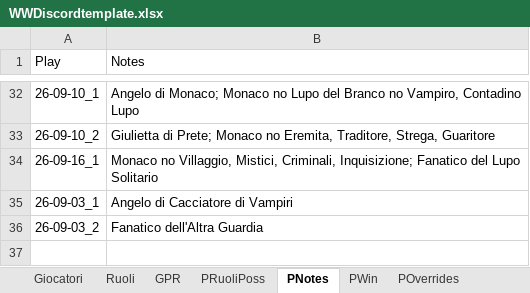
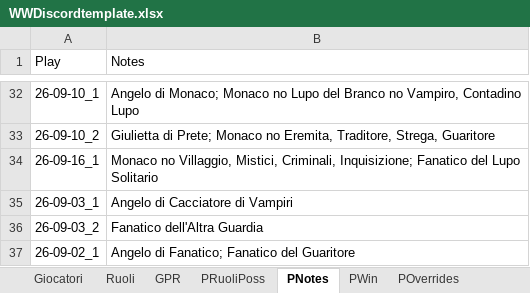
Before and after one commit to FilippoMart/WW-Discord, an Excel workbook: WWDiscordtemplate.xlsx, sheet PNotes, drawn as a sheet; only a part is shown, gaps mark what is left out; values as stored, in another font and other column widths than the file's, no borders; the diff names each change by its address in the sheet, - before the commit and + after, or states it on an @@ line.

```diff
--- a/WWDiscordtemplate.xlsx (sheet PNotes)
+++ b/WWDiscordtemplate.xlsx (sheet PNotes)
+row 37: 26-09-02_1 | Angelo di Fanatico; Fanatico del Guaritore
```
Also changed, not shown: sheet GPR, sheet POverrides, sheet PWin, sheet PRuoliPoss, 1 other file.
